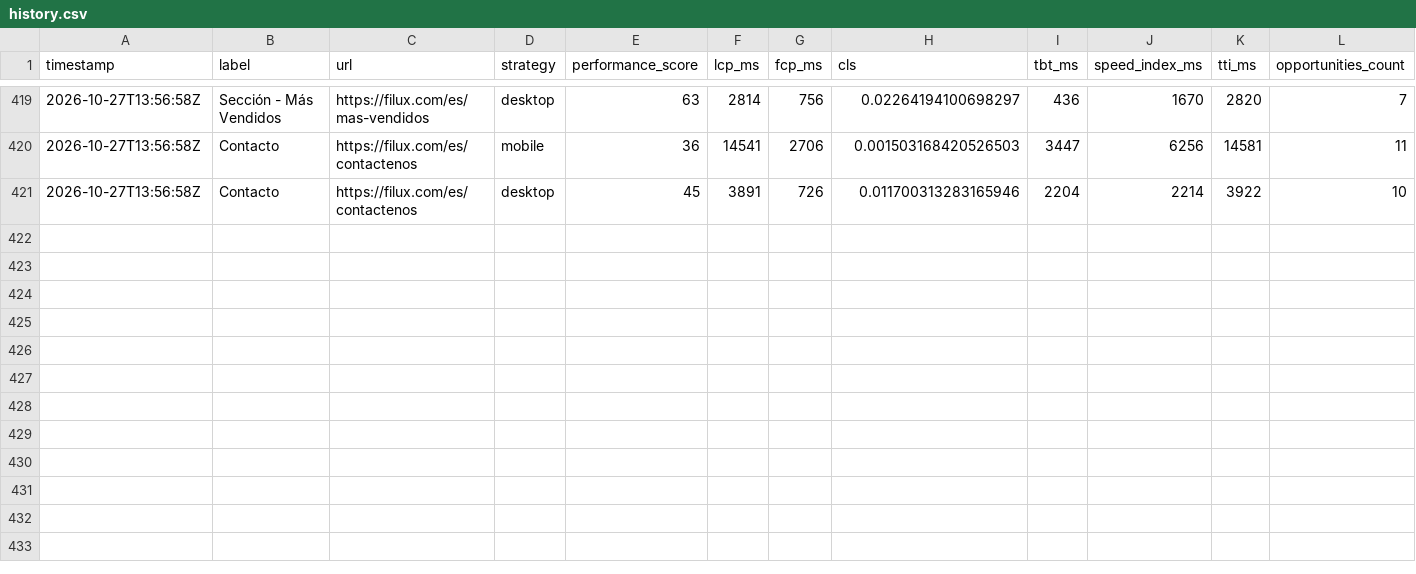
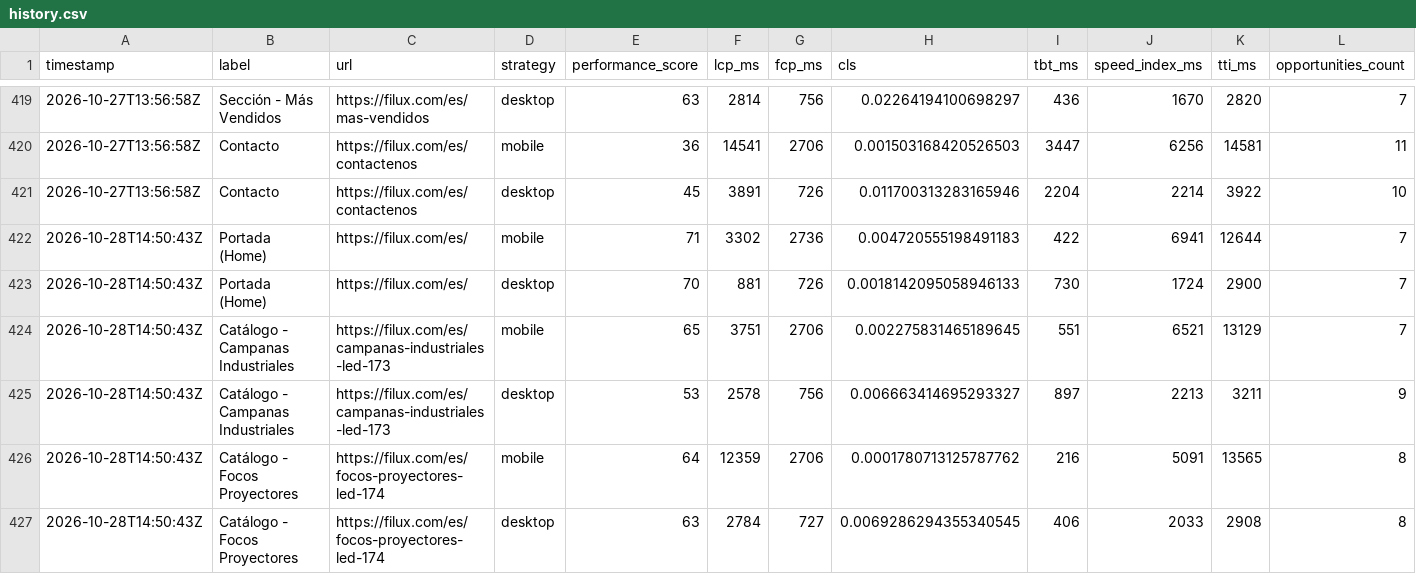
Before and after one commit to FiluxLighting/PageSpeed-Monitor, a CSV file: data/history.csv, drawn as a sheet; only a part is shown, gaps mark what is left out; rows hold the shown columns only; the diff covers the shown part only; the diff names each change by its address in the sheet, - before the commit and + after, or states it on an @@ line.

```diff
--- a/data/history.csv
+++ b/data/history.csv
+row 422: 2026-10-28T14:50:43Z | Portada (Home) | https://filux.com/es/ | mobile | 71 | 3302 | 2736 | 0.004720555198491183 | 422 | 6941 | 12644 | 7
+row 423: 2026-10-28T14:50:43Z | Portada (Home) | https://filux.com/es/ | desktop | 70 | 881 | 726 | 0.0018142095058946133 | 730 | 1724 | 2900 | 7
+row 424: 2026-10-28T14:50:43Z | Catálogo - Campanas Industriales | https://filux.com/es/campanas-industriales-led-173 | mobile | 65 | 3751 | 2706 | 0.002275831465189645 | 551 | 6521 | 13129 | 7
+row 425: 2026-10-28T14:50:43Z | Catálogo - Campanas Industriales | https://filux.com/es/campanas-industriales-led-173 | desktop | 53 | 2578 | 756 | 0.006663414695293327 | 897 | 2213 | 3211 | 9
+row 426: 2026-10-28T14:50:43Z | Catálogo - Focos Proyectores | https://filux.com/es/focos-proyectores-led-174 | mobile | 64 | 12359 | 2706 | 0.0001780713125787762 | 216 | 5091 | 13565 | 8
+row 427: 2026-10-28T14:50:43Z | Catálogo - Focos Proyectores | https://filux.com/es/focos-proyectores-led-174 | desktop | 63 | 2784 | 727 | 0.0069286294355340545 | 406 | 2033 | 2908 | 8
```
Also changed, not shown: 6 added rows elsewhere in this file, 3 other files.
